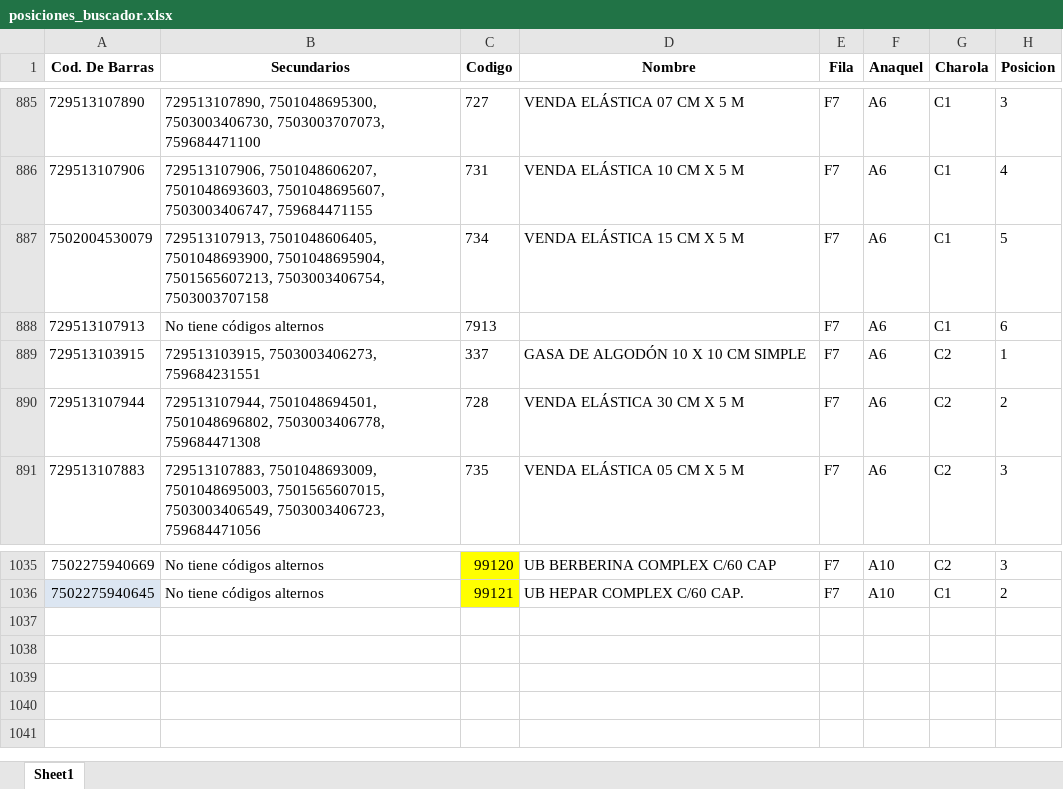
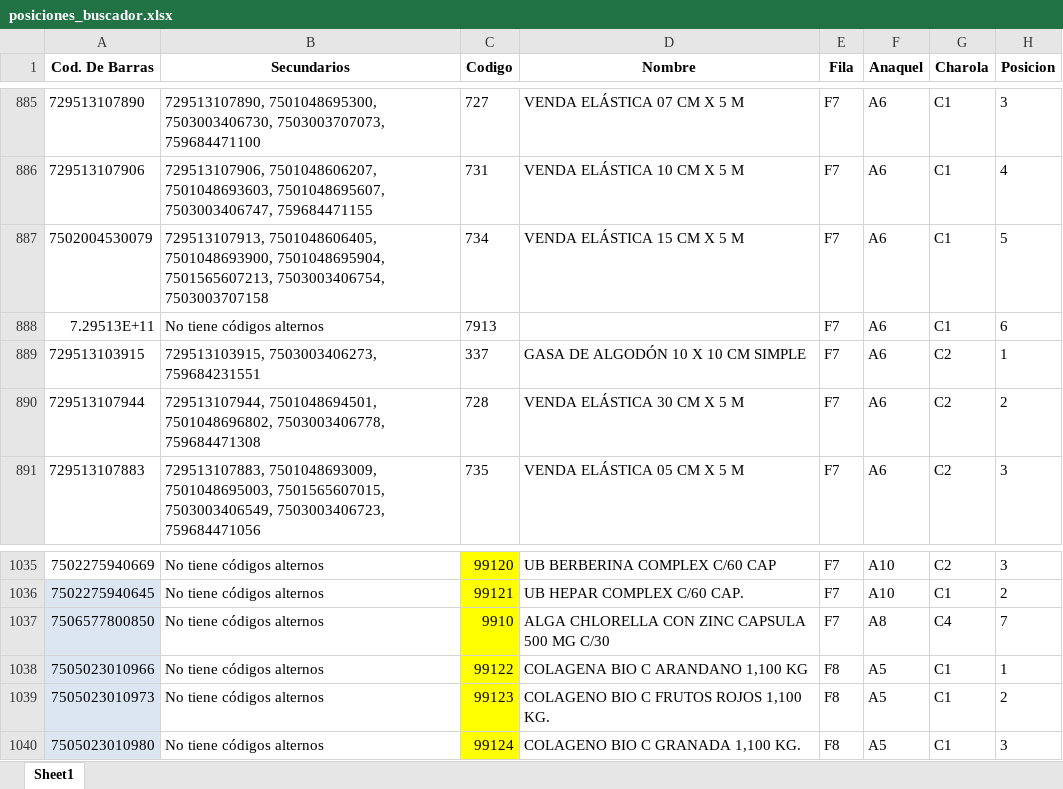
Before and after one commit to retana1885/buscador, an Excel workbook: posiciones_buscador.xlsx, sheet Sheet1, drawn as a sheet; only a part is shown, gaps mark what is left out; values as stored, in another font and other column widths than the file's, no borders; the diff names each change by its address in the sheet, - before the commit and + after, or states it on an @@ line.

Commit message:
Add files via upload

```diff
--- a/posiciones_buscador.xlsx (sheet Sheet1)
+++ b/posiciones_buscador.xlsx (sheet Sheet1)
-A888 (Cod. De Barras): 729513107913
+A888 (Cod. De Barras): 7.29513E+11
+row 1037: 7506577800850 | No tiene códigos alternos | 9910 | ALGA CHLORELLA CON ZINC CAPSULA 500 MG C/30 | F7 | A8 | C4 | 7
+row 1038: 7505023010966 | No tiene códigos alternos | 99122 | COLAGENA BIO C ARANDANO 1,100 KG | F8 | A5 | C1 | 1
+row 1039: 7505023010973 | No tiene códigos alternos | 99123 | COLAGENO BIO C FRUTOS ROJOS 1,100 KG. | F8 | A5 | C1 | 2
+row 1040: 7505023010980 | No tiene códigos alternos | 99124 | COLAGENO BIO C GRANADA 1,100 KG. | F8 | A5 | C1 | 3
```
